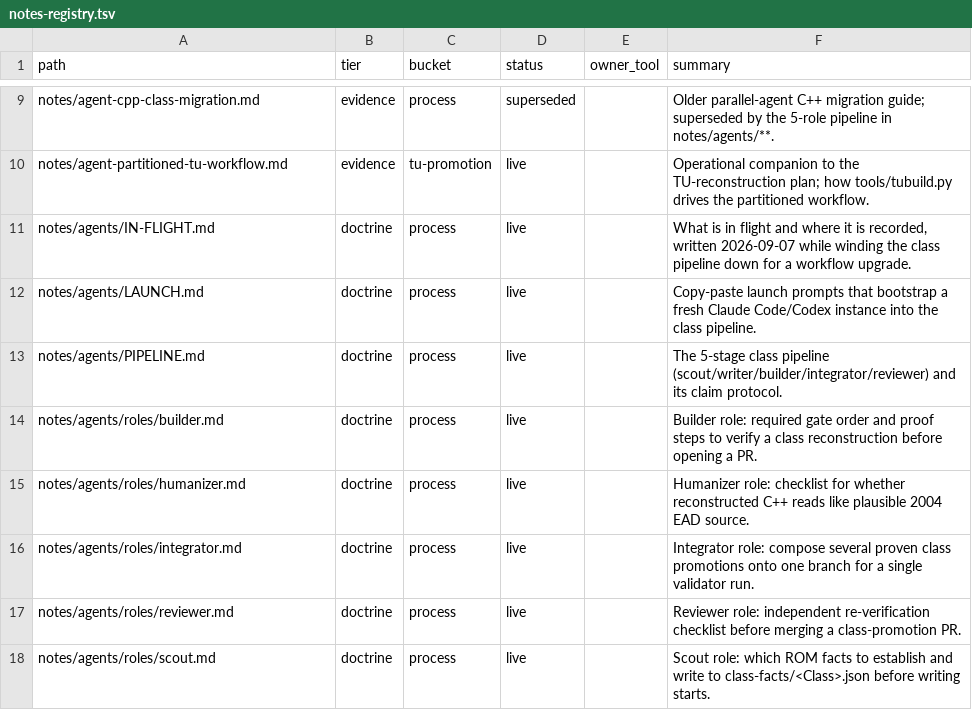
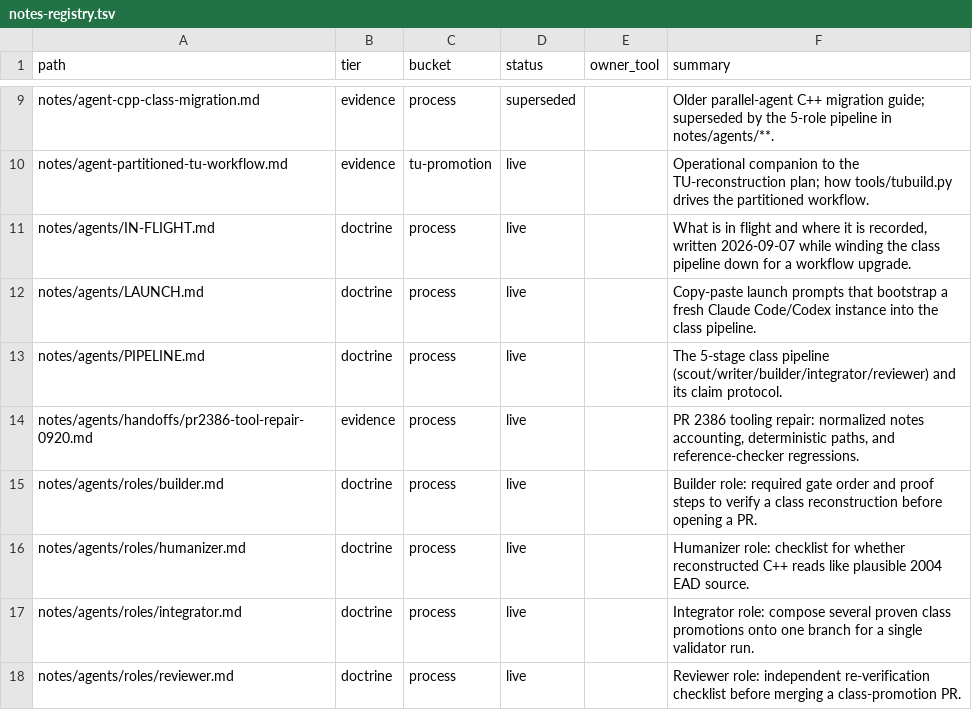
Before and after one commit to tangosdev/sm64ds-decomp, a TSV file: notes/data/notes-registry.tsv, drawn as a sheet; only a part is shown, gaps mark what is left out; the shorter side is filled out with more unchanged rows; the diff names each change by its address in the sheet, - before the commit and + after, or states it on an @@ line.

Commit message:
Fix deterministic notes accounting and structured reference checks

```diff
--- a/notes/data/notes-registry.tsv
+++ b/notes/data/notes-registry.tsv
+row 14: notes/agents/handoffs/pr2386-tool-repair-0920.md | evidence | process | live |  | PR 2386 tooling repair: normalized notes accounting, deterministic paths, and reference-checker regressions.
```
Also changed, not shown: 8 other files.
